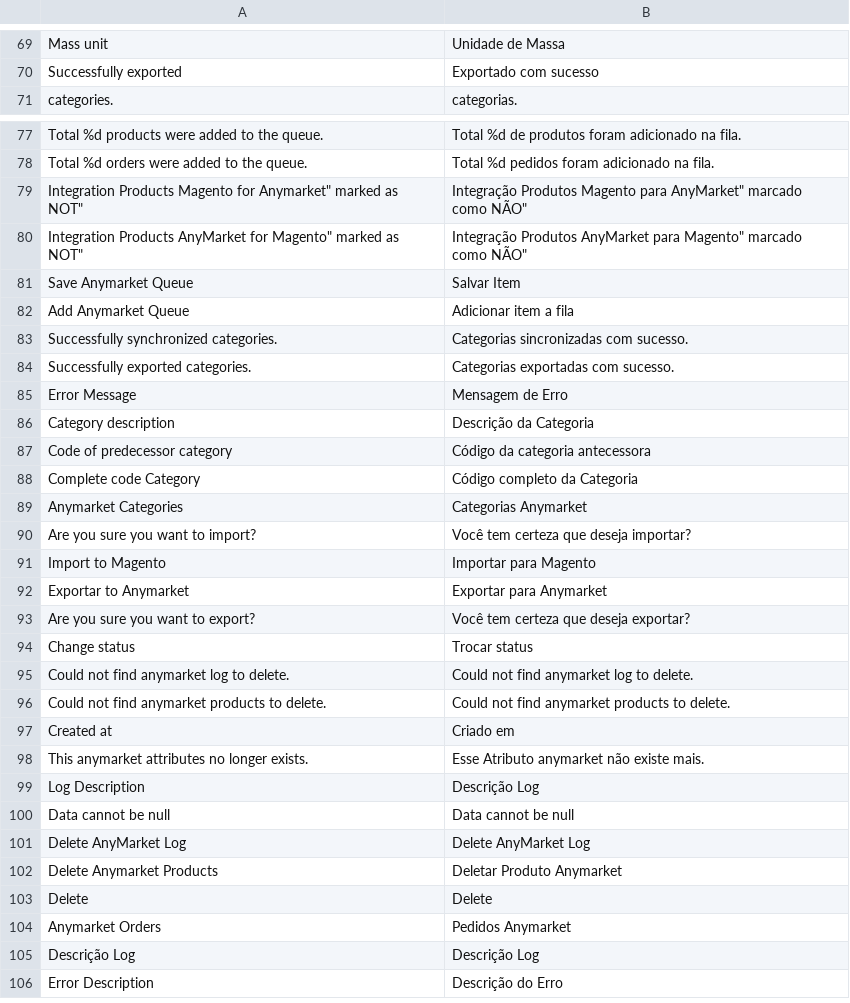
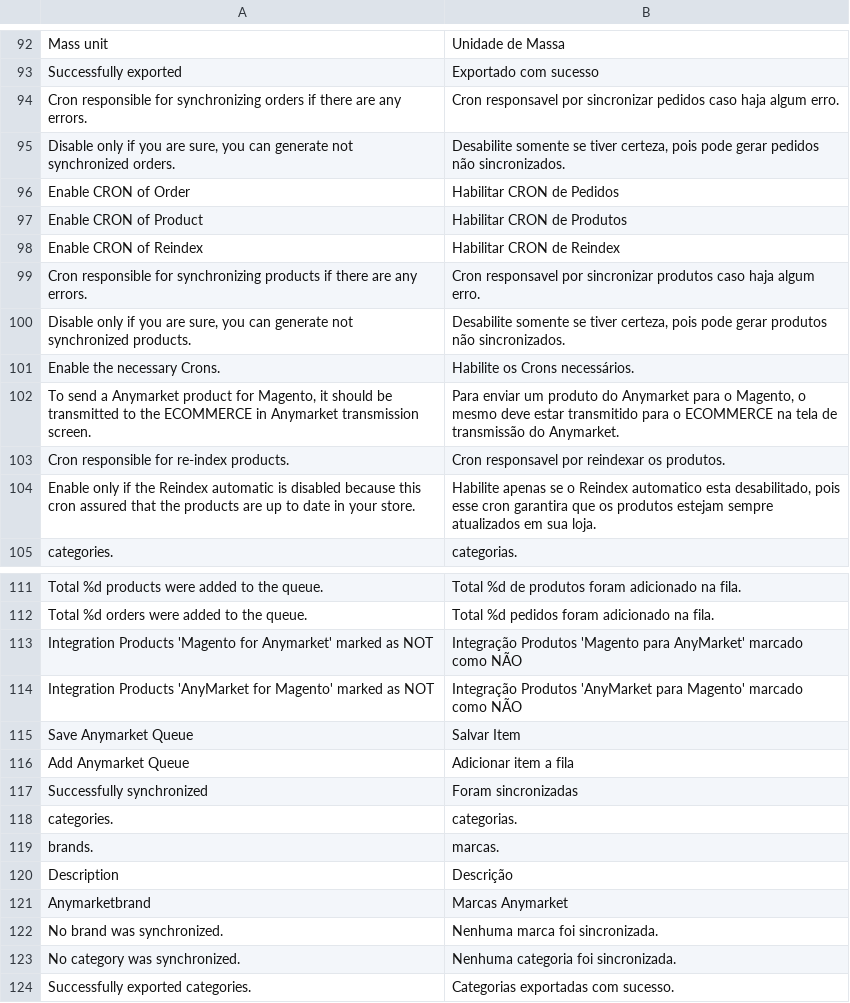
Before and after one commit to robilemos89/anymarket_magento, a CSV file: app/locale/pt_BR/DB1_AnyMarket.csv, drawn as a sheet; only a part is shown, gaps mark what is left out; the shorter side is filled out with more unchanged rows; the diff covers the shown part only.

Commit message:
[ANYMARKET] - VERSAO 2.5.0 MODULO MAGENTO

```diff
--- a/app/locale/pt_BR/DB1_AnyMarket.csv
+++ b/app/locale/pt_BR/DB1_AnyMarket.csv
@@ -70,2 +93,13 @@
 "Successfully exported ","Exportado com sucesso "
+"Cron responsible for synchronizing orders if there are any errors.","Cron responsavel por sincronizar pedidos caso haja algum erro."
+"Disable only if you are sure, you can generate not synchronized orders.","Desabilite somente se tiver certeza, pois pode gerar pedidos não sincronizados."
+"Enable CRON of Order","Habilitar CRON de Pedidos"
+"Enable CRON of Product","Habilitar CRON de Produtos"
+"Enable CRON of Reindex","Habilitar CRON de Reindex"
+"Cron responsible for synchronizing products if there are any errors.","Cron responsavel por sincronizar produtos caso haja algum erro."
+"Disable only if you are sure, you can generate not synchronized products.","Desabilite somente se tiver certeza, pois pode gerar produtos não sincronizados."
+"Enable the necessary Crons.","Habilite os Crons necessários."
+"To send a Anymarket product for Magento, it should be transmitted to the ECOMMERCE in Anymarket transmission screen.","Para enviar um produto do Anymarket para o Magento, o mesmo deve estar transmitido para o ECOMMERCE na tela de transmissão do Anymarket."
+"Cron responsible for re-index products.","Cron responsavel por reindexar os produtos."
+"Enable only if the Reindex automatic is disabled because this cron assured that the products are up to date in your store.","Habilite apenas se o Reindex automatico esta desabilitado, pois esse cron garantira que os produtos estejam sempre atualizados em sua loja."
 " categories."," categorias."
@@ -78,7 +112,13 @@
 "Total %d orders were added to the queue.","Total %d pedidos foram adicionado na fila."
-"Integration Products "Magento for Anymarket" marked as NOT","Integração Produtos "Magento para AnyMarket" marcado como NÃO"
-"Integration Products "AnyMarket for Magento" marked as NOT","Integração Produtos "AnyMarket para Magento" marcado como NÃO"
+"Integration Products 'Magento for Anymarket' marked as NOT","Integração Produtos 'Magento para AnyMarket' marcado como NÃO"
+"Integration Products 'AnyMarket for Magento' marked as NOT","Integração Produtos 'AnyMarket para Magento' marcado como NÃO"
 "Save Anymarket Queue","Salvar Item"
 "Add Anymarket Queue","Adicionar item a fila"
-"Successfully synchronized categories.","Categorias sincronizadas com sucesso."
+"Successfully synchronized ","Foram sincronizadas "
+" categories."," categorias."
+" brands."," marcas."
+"Description","Descrição"
+"Anymarketbrand","Marcas Anymarket"
+"No brand was synchronized.", "Nenhuma marca foi sincronizada."
+"No category was synchronized.","Nenhuma categoria foi sincronizada."
 "Successfully exported categories.","Categorias exportadas com sucesso."
```
Also changed, not shown: 30 added rows, 3 removed rows and 1 edited cell elsewhere in this file, app/locale/en_US/DB1_AnyMarket.csv, 37 other files.
